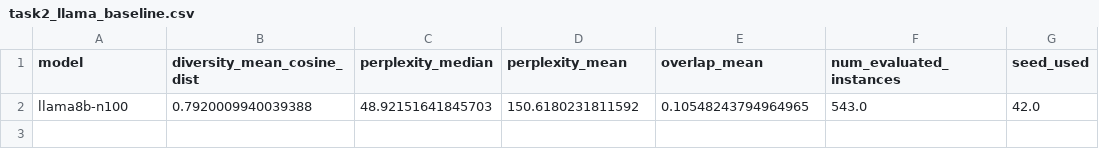
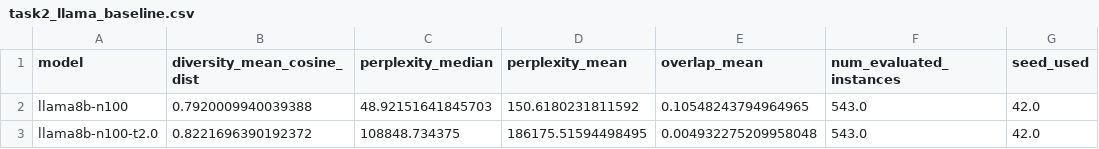
Before and after one commit to nielshannemann/ambient-thesis-evaluation, a CSV file: results/plots/tables/task2_llama_baseline.csv, drawn as a sheet; the diff names each change by its address in the sheet, - before the commit and + after, or states it on an @@ line.

```diff
--- a/results/plots/tables/task2_llama_baseline.csv
+++ b/results/plots/tables/task2_llama_baseline.csv
+row 3: llama8b-n100-t2.0 | 0.8221696390192372 | 108848.734375 | 186175.51594498495 | 0.004932275209958048 | 543.0 | 42.0
```
Also changed, not shown: results/plots/tables/task0_llama_baseline.csv, 17 other files.
